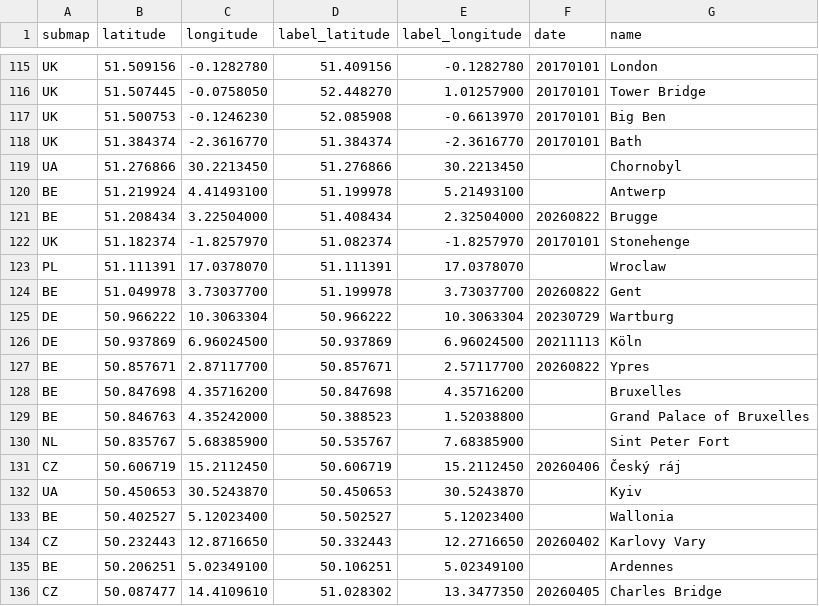
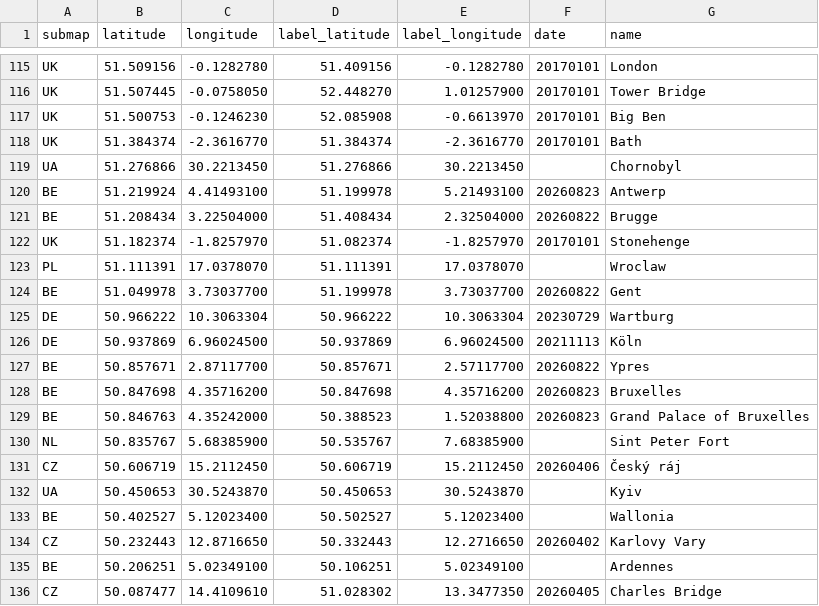
Before and after one commit to cgrundman/travel-map-visualization, a CSV file: eu/locations.csv, drawn as a sheet; only a part is shown, gaps mark what is left out.

Commit message:
update locations

```diff
--- a/eu/locations.csv
+++ b/eu/locations.csv
@@ -119,3 +119,3 @@ UK,51.384374,-2.3616770,51.384374,-2.3616770,20170101,Bath
 UA,51.276866,30.2213450,51.276866,30.2213450,,Chornobyl
-BE,51.219924,4.41493100,51.199978,5.21493100,,Antwerp
+BE,51.219924,4.41493100,51.199978,5.21493100,20260823,Antwerp
 BE,51.208434,3.22504000,51.408434,2.32504000,20260822,Brugge
@@ -127,4 +127,4 @@ DE,50.937869,6.96024500,50.937869,6.96024500,20211113,Köln
 BE,50.857671,2.87117700,50.857671,2.57117700,20260822,Ypres
-BE,50.847698,4.35716200,50.847698,4.35716200,,Bruxelles
-BE,50.846763,4.35242000,50.388523,1.52038800,,Grand Palace of Bruxelles
+BE,50.847698,4.35716200,50.847698,4.35716200,20260823,Bruxelles
+BE,50.846763,4.35242000,50.388523,1.52038800,20260823,Grand Palace of Bruxelles
 NL,50.835767,5.68385900,50.535767,7.68385900,,Sint Peter Fort
```
Also changed, not shown: 1 other file.
